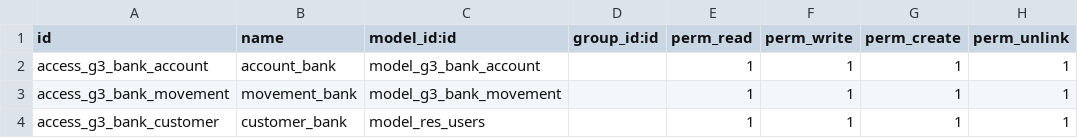
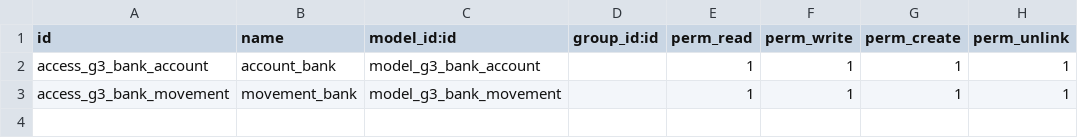
Before and after one commit to AitorJury/Project_Bank_SGE, a CSV file: security/ir.model.access.csv, drawn as a sheet; the diff names each change by its address in the sheet, - before the commit and + after, or states it on an @@ line.

```diff
--- a/security/ir.model.access.csv
+++ b/security/ir.model.access.csv
-row 4: access_g3_bank_customer | customer_bank | model_res_users |  | 1 | 1 | 1 | 1
```
Also changed, not shown: 2 other files.
